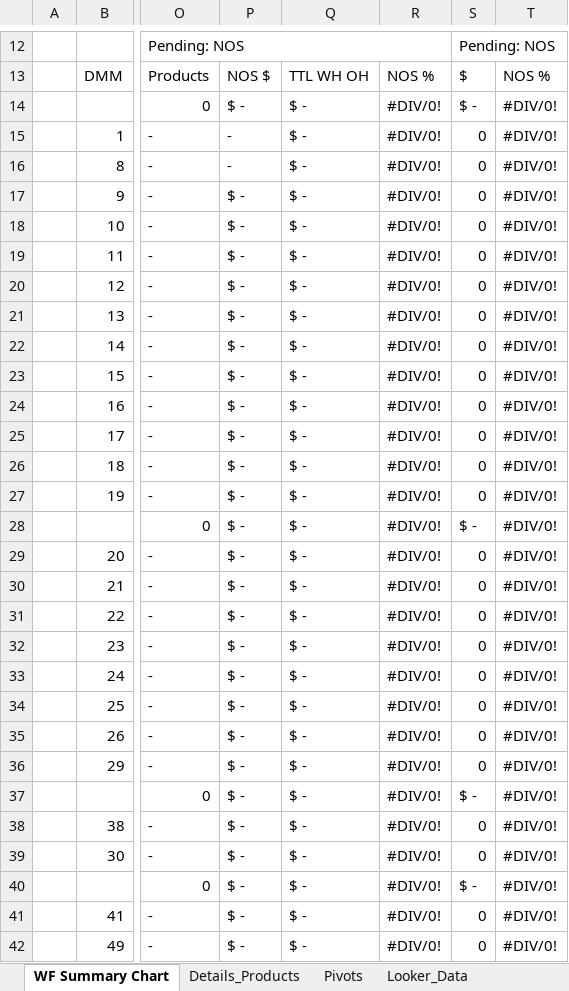
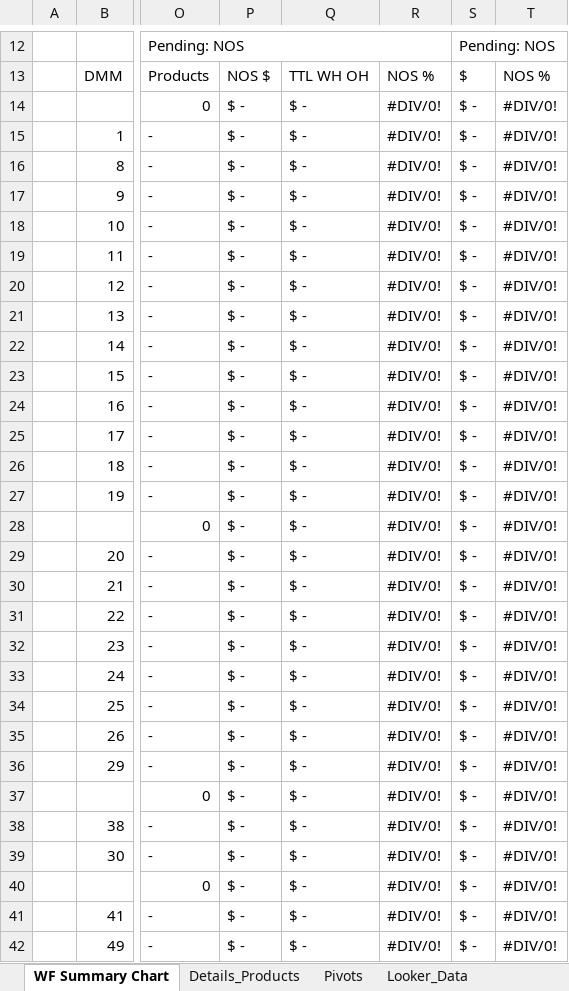
Before and after one commit to alwaysmiddle/LifeCycleWorkflowTool, an Excel workbook: CopyOfTemplates/BAY_DailyWorkflow_Template.xlsm, sheet WF Summary Chart, drawn as a sheet; only a part is shown, gaps mark what is left out; values as stored, in another font and other column widths than the file's, no cell formats; charts and pictures and conditional formats not drawn; the diff covers the shown part only; the diff names each change by its address in the sheet, - before the commit and + after, or states it on an @@ line.

```diff
--- a/CopyOfTemplates/BAY_DailyWorkflow_Template.xlsm (sheet WF Summary Chart)
+++ b/CopyOfTemplates/BAY_DailyWorkflow_Template.xlsm (sheet WF Summary Chart)
-P15:P16: -
+P15:P16: $ -
-S15:S27: 0
+S15:S27: $ -
-S29:S36: 0
+S29:S36: $ -
-S38:S39: 0
+S38:S39: $ -
-S41:S42: 0
+S41:S42: $ -
```
Also changed, not shown: 2 added rows, 2 removed rows and 22 edited cells elsewhere in this sheet, sheet Ttl_Inv, cell formats, 5 other files.
